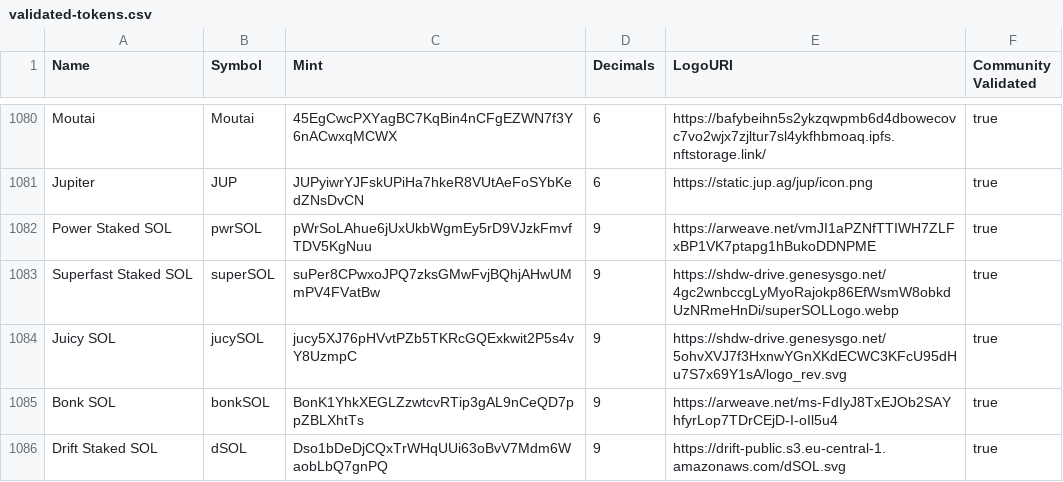
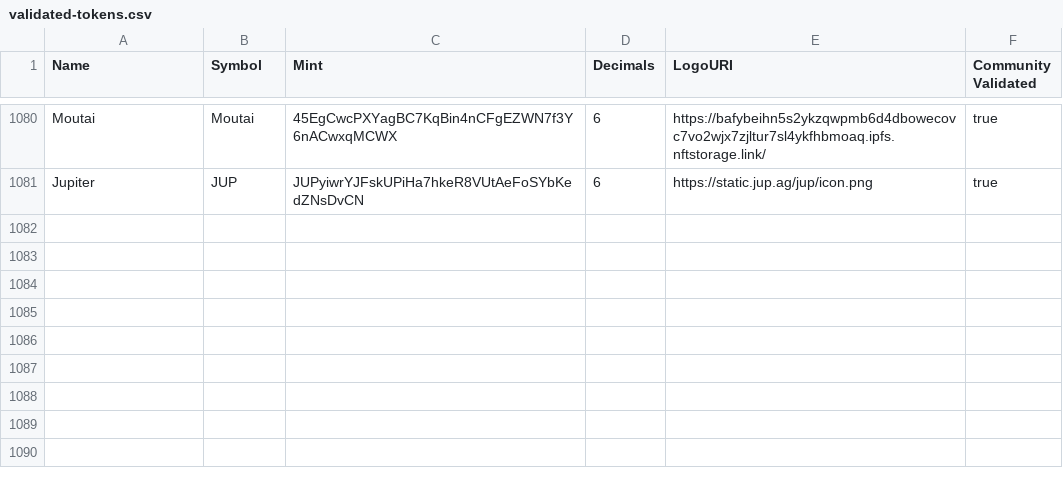
Before and after one commit to jup-ag/token-list, a CSV file: validated-tokens.csv, drawn as a sheet; only a part is shown, gaps mark what is left out.

Commit message:
Revert "Include Sanctum's latest LSTs (#1437)"
This reverts commit 676bd63431e3f612001f2b9d1bafbcc162bb9c49.

```diff
--- a/validated-tokens.csv
+++ b/validated-tokens.csv
@@ -1081,6 +1081 @@ Moutai,Moutai,45EgCwcPXYagBC7KqBin4nCFgEZWN7f3Y6nACwxqMCWX,6,https://bafybeihn5s
 Jupiter,JUP,JUPyiwrYJFskUPiHa7hkeR8VUtAeFoSYbKedZNsDvCN,6,https://static.jup.ag/jup/icon.png,true
-Power Staked SOL,pwrSOL,pWrSoLAhue6jUxUkbWgmEy5rD9VJzkFmvfTDV5KgNuu,9,https://arweave.net/vmJI1aPZNfTTIWH7ZLFxBP1VK7ptapg1hBukoDDNPME,true
-Superfast Staked SOL,superSOL,suPer8CPwxoJPQ7zksGMwFvjBQhjAHwUMmPV4FVatBw,9,https://shdw-drive.genesysgo.net/4gc2wnbccgLyMyoRajokp86EfWsmW8obkdUzNRmeHnDi/superSOLLogo.webp,true
-Juicy SOL,jucySOL,jucy5XJ76pHVvtPZb5TKRcGQExkwit2P5s4vY8UzmpC,9,https://shdw-drive.genesysgo.net/5ohvXVJ7f3HxnwYGnXKdECWC3KFcU95dHu7S7x69Y1sA/logo_rev.svg,true
-Bonk SOL,bonkSOL,BonK1YhkXEGLZzwtcvRTip3gAL9nCeQD7ppZBLXhtTs,9,https://arweave.net/ms-FdIyJ8TxEJOb2SAYhfyrLop7TDrCEjD-I-oIl5u4,true
-Drift Staked SOL,dSOL,Dso1bDeDjCQxTrWHqUUi63oBvV7Mdm6WaobLbQ7gnPQ,9,https://drift-public.s3.eu-central-1.amazonaws.com/dSOL.svg,true
```
